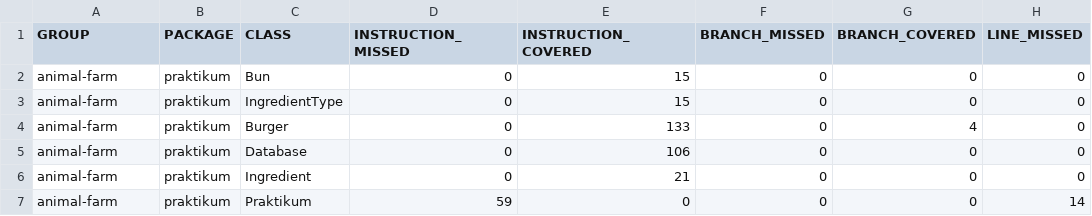
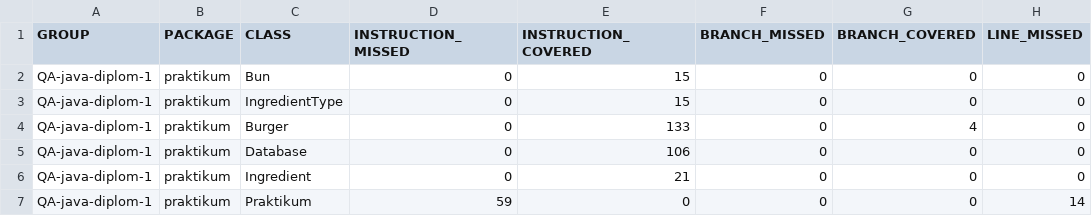
Before and after one commit to Kristina-Mu/QA-java-diplom-1, a CSV file: target/site/jacoco/jacoco.csv, drawn as a sheet; only a part is shown; the diff names each change by its address in the sheet, - before the commit and + after, or states it on an @@ line.

```diff
--- a/target/site/jacoco/jacoco.csv
+++ b/target/site/jacoco/jacoco.csv
-A2:A7 (GROUP): animal-farm
+A2:A7 (GROUP): QA-java-diplom-1
```
Also changed, not shown: 2 other files.
